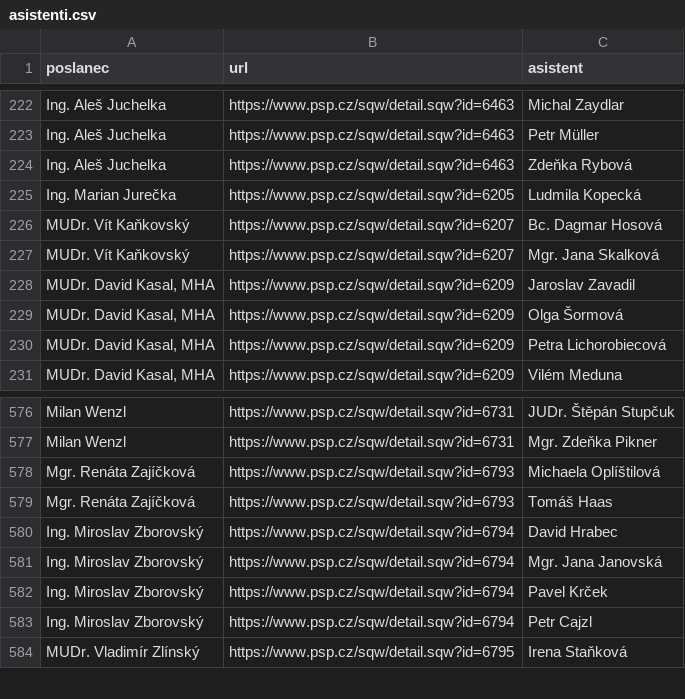
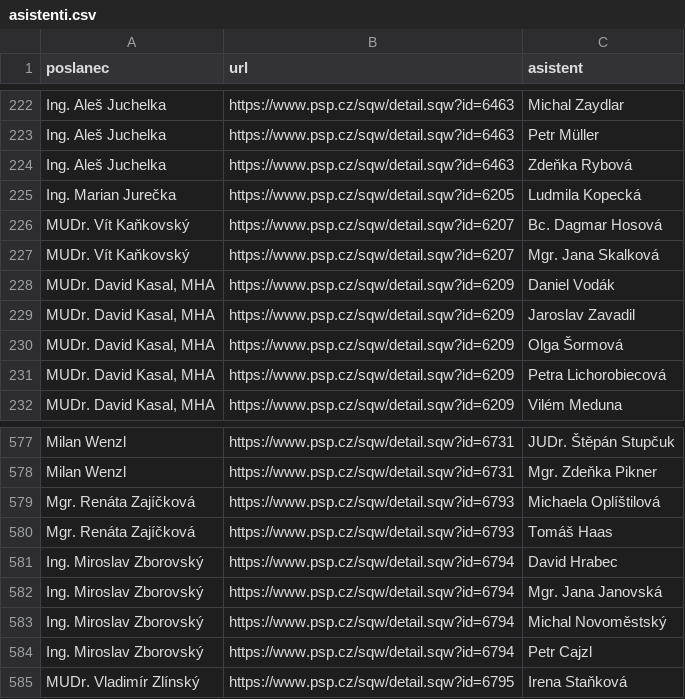
Before and after one commit to kokes/psp-asistenti, a CSV file: asistenti.csv, drawn as a sheet; only a part is shown, gaps mark what is left out.

```diff
--- a/asistenti.csv
+++ b/asistenti.csv
@@ -227,2 +227,3 @@ MUDr. Vít Kaňkovský,https://www.psp.cz/sqw/detail.sqw?id=6207,Bc. Dagmar Hoso
 MUDr. Vít Kaňkovský,https://www.psp.cz/sqw/detail.sqw?id=6207,Mgr. Jana Skalková
+"MUDr. David Kasal, MHA",https://www.psp.cz/sqw/detail.sqw?id=6209,Daniel Vodák
 "MUDr. David Kasal, MHA",https://www.psp.cz/sqw/detail.sqw?id=6209,Jaroslav Zavadil
@@ -581,3 +582,3 @@ Ing. Miroslav Zborovský,https://www.psp.cz/sqw/detail.sqw?id=6794,David Hrabec
 Ing. Miroslav Zborovský,https://www.psp.cz/sqw/detail.sqw?id=6794,Mgr. Jana Janovská
-Ing. Miroslav Zborovský,https://www.psp.cz/sqw/detail.sqw?id=6794,Pavel Krček
+Ing. Miroslav Zborovský,https://www.psp.cz/sqw/detail.sqw?id=6794,Michal Novoměstský
 Ing. Miroslav Zborovský,https://www.psp.cz/sqw/detail.sqw?id=6794,Petr Cajzl
```
Also changed, not shown: 1 other file.
